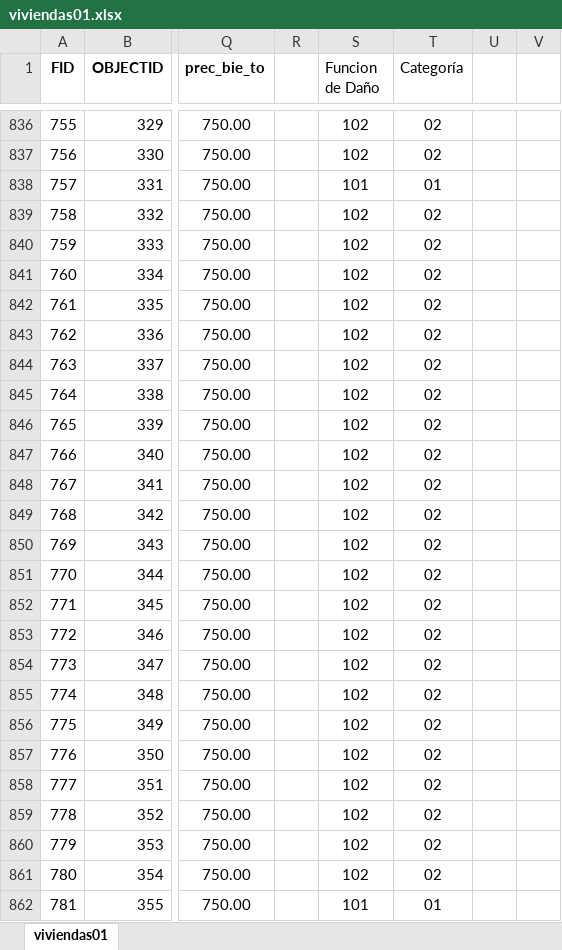
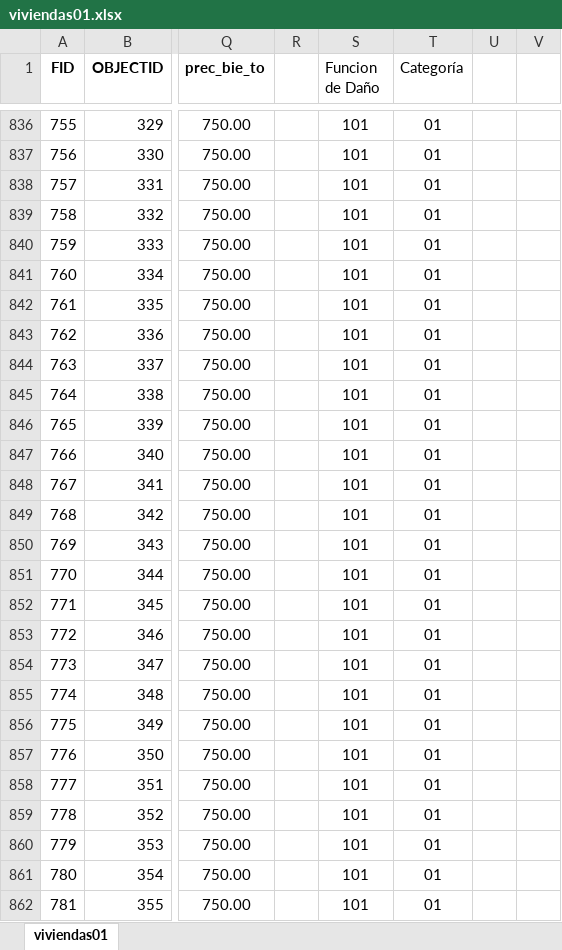
Before and after one commit to cjuarezramos/_local, an Excel workbook: code/viviendas01.xlsx, sheet viviendas01, drawn as a sheet; only a part is shown, gaps mark what is left out; values as stored, in another font and other column widths than the file's, no borders; the diff covers the shown part only; the diff names each change by its address in the sheet, - before the commit and + after, or states it on an @@ line.

```diff
--- a/code/viviendas01.xlsx (sheet viviendas01)
+++ b/code/viviendas01.xlsx (sheet viviendas01)
-S836:S837 (Funcion de Daño): 102
+S836:S837 (Funcion de Daño): 101
-T836:T837 (Categoría): 02
+T836:T837 (Categoría): 01
-S839:S861 (Funcion de Daño): 102
+S839:S861 (Funcion de Daño): 101
-T839:T861 (Categoría): 02
+T839:T861 (Categoría): 01
```
Also changed, not shown: 16 added rows and 1124 edited cells elsewhere in this sheet, formulas that keep their value, code/Resultados.xlsx, 4 other files.
